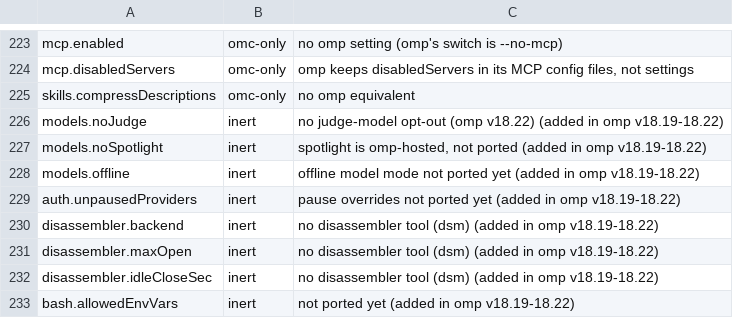
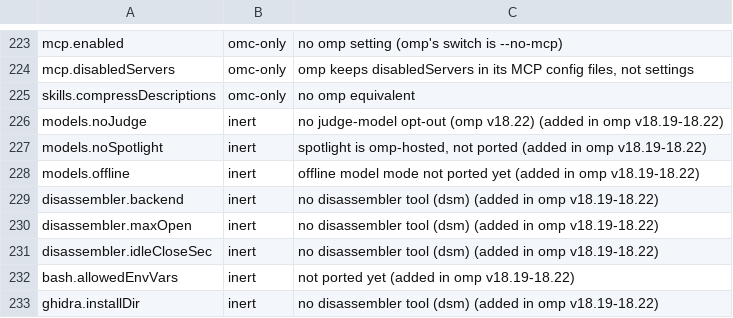
Before and after one commit to buzzer-re/Oh-My-C, a TSV file: build-tools/settings_audit.tsv, drawn as a sheet; only a part is shown, gaps mark what is left out; the shorter side is filled out with more unchanged rows; the diff names each change by its address in the sheet, - before the commit and + after, or states it on an @@ line.

```diff
--- a/build-tools/settings_audit.tsv
+++ b/build-tools/settings_audit.tsv
-row 229: auth.unpausedProviders | inert | pause overrides not ported yet (added in omp v18.19-18.22)
```
Also changed, not shown: 7 other files.
